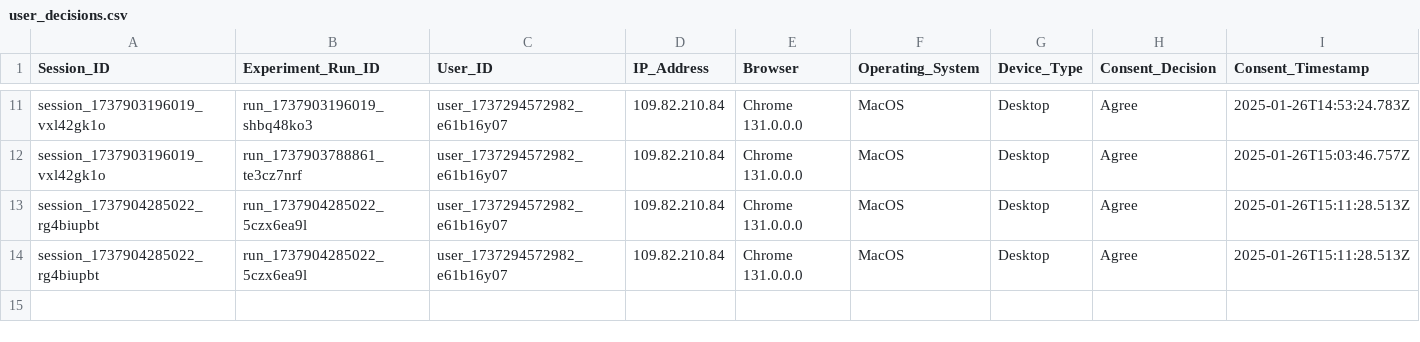
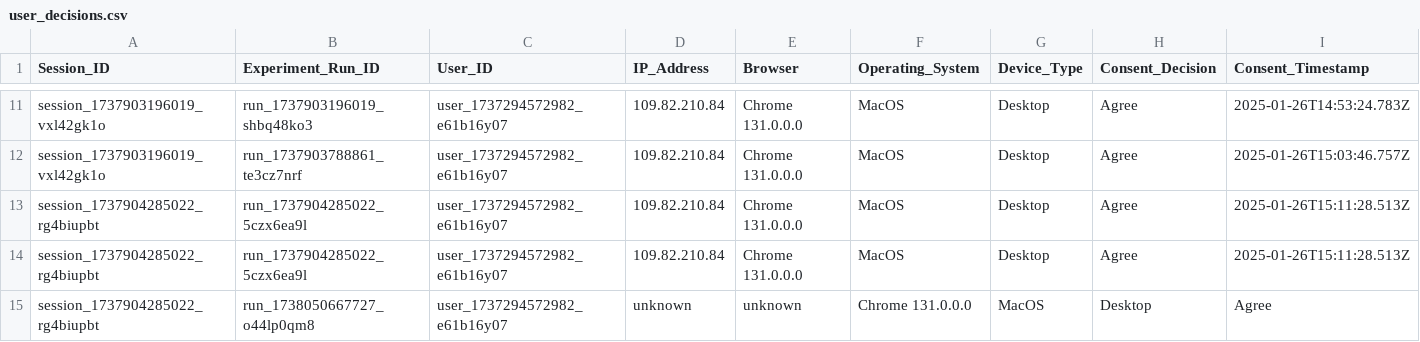
Before and after one commit to MARAM701/tracking-server, a CSV file: data/user_decisions.csv, drawn as a sheet; only a part is shown, gaps mark what is left out; rows hold the shown columns only; the diff names each change by its address in the sheet, - before the commit and + after, or states it on an @@ line.

Commit message:
Update tracking data

```diff
--- a/data/user_decisions.csv
+++ b/data/user_decisions.csv
+row 15: session_1737904285022_rg4biupbt | run_1738050667727_o44lp0qm8 | user_1737294572982_e61b16y07 | unknown | unknown | Chrome 131.0.0.0 | MacOS | Desktop | Agree
```
